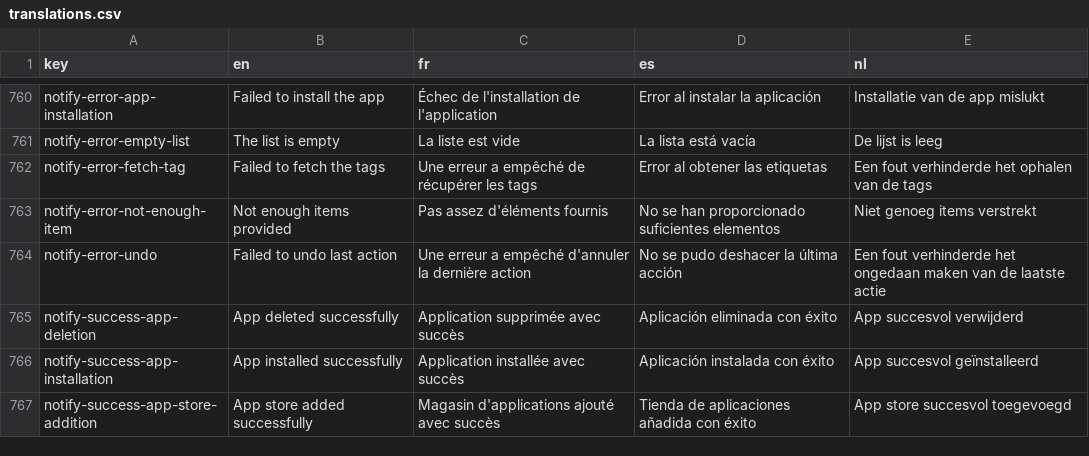
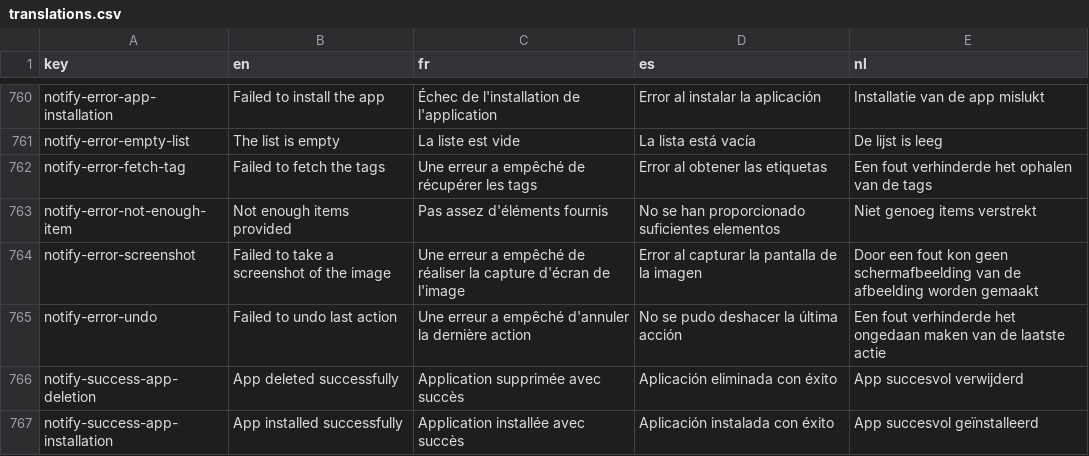
Before and after one commit to cytomine/cytomine, a CSV file: web-ui/src/locales/translations.csv, drawn as a sheet; only a part is shown, gaps mark what is left out; the shorter side is filled out with more unchanged rows; the diff names each change by its address in the sheet, - before the commit and + after, or states it on an @@ line.

Commit message:
refactor(web-ui): use dom-to-image for screenshots (#1185)

```diff
--- a/web-ui/src/locales/translations.csv
+++ b/web-ui/src/locales/translations.csv
+row 764: notify-error-screenshot | Failed to take a screenshot of the image | Une erreur a empêché de réaliser la capture d'écran de l'image | Error al capturar la pantalla de la imagen | Door een fout kon geen schermafbeelding van de afbeelding worden gemaakt
```
Also changed, not shown: 7 other files.
